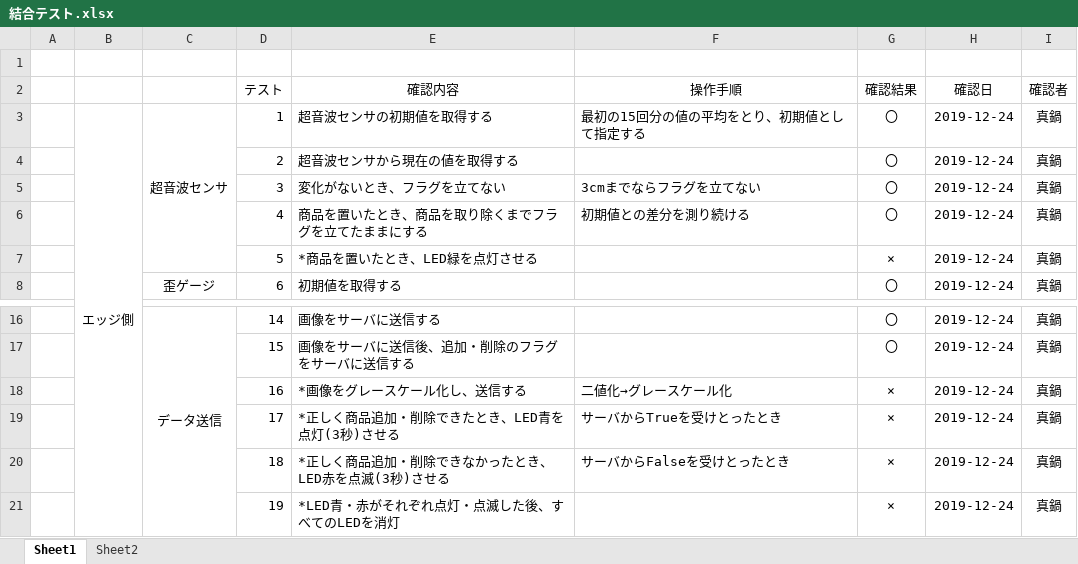
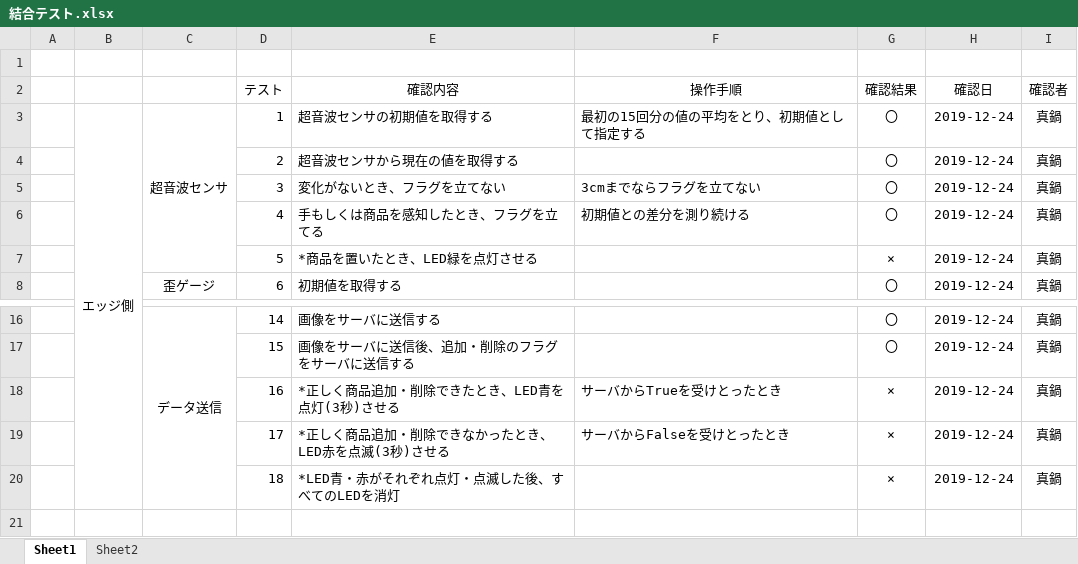
Before and after one commit to DJ956/YoloBarcodeReader, an Excel workbook: テスト項目/結合テスト.xlsx, sheet Sheet1, drawn as a sheet; only a part is shown, gaps mark what is left out; values as stored, in another font and other column widths than the file's, no borders; removed rows and columns are numbered as before the commit, all else as after; the diff names each change by its address in the sheet, - before the commit and + after, or states it on an @@ line.

```diff
--- a/テスト項目/結合テスト.xlsx (sheet Sheet1)
+++ b/テスト項目/結合テスト.xlsx (sheet Sheet1)
-E6 (確認内容): 商品を置いたとき、商品を取り除くまでフラグを立てたままにする
+E6 (確認内容): 手もしくは商品を感知したとき、フラグを立てる
-row 18:  |  |  | 16 | *画像をグレースケール化し、送信する | 二値化→グレースケール化 | × | 2019-12-24 | 真鍋
-D18 (テスト): 17
+D18 (テスト): 16
-D19 (テスト): 18
+D19 (テスト): 17
-D20 (テスト): 19
+D20 (テスト): 18
```
Also changed, not shown: テスト項目/ラズパイ.xlsx, テスト項目/総合テスト.xlsx, 20 other files.
